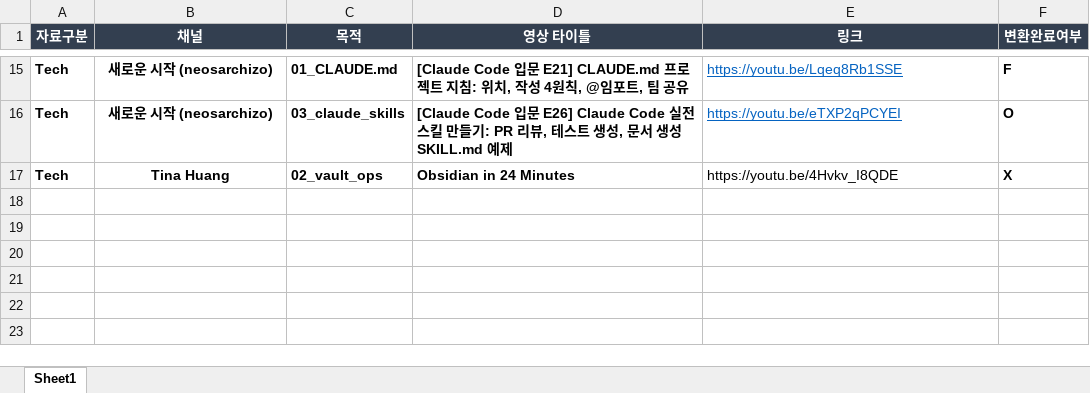
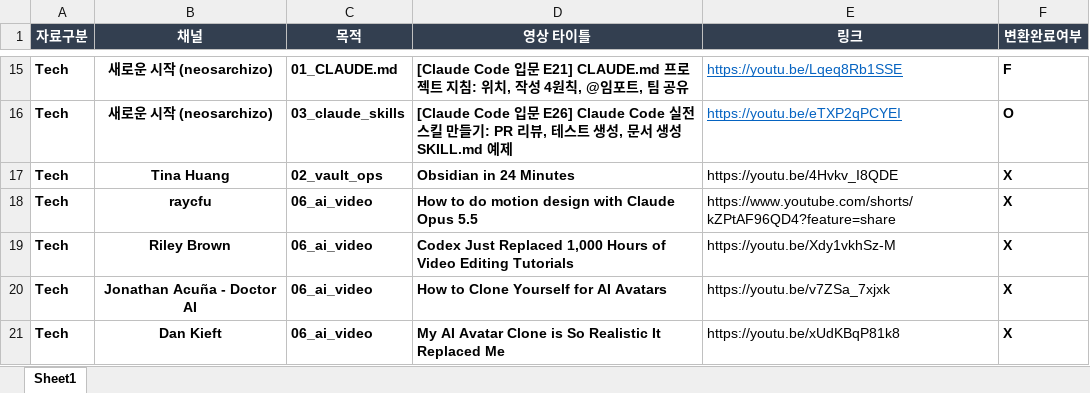
Before and after one commit to maljawins/koreanwithji_vault, an Excel workbook: _vault_setup/01_md_convert/tech_yt_md_convert.xlsx, sheet Sheet1, drawn as a sheet; only a part is shown, gaps mark what is left out; values as stored, in another font and other column widths than the file's, no borders; the diff names each change by its address in the sheet, - before the commit and + after, or states it on an @@ line.

```diff
--- a/_vault_setup/01_md_convert/tech_yt_md_convert.xlsx (sheet Sheet1)
+++ b/_vault_setup/01_md_convert/tech_yt_md_convert.xlsx (sheet Sheet1)
+row 18: Tech | raycfu | 06_ai_video | How to do motion design with Claude Opus 5.5 | https://www.youtube.com/shorts/kZPtAF96QD4?feature=share | X
+row 19: Tech | Riley Brown | 06_ai_video | Codex Just Replaced 1,000 Hours of Video Editing Tutorials | https://youtu.be/Xdy1vkhSz-M | X
+row 20: Tech | Jonathan Acuña - Doctor AI | 06_ai_video | How to Clone Yourself for AI Avatars | https://youtu.be/v7ZSa_7xjxk | X
+row 21: Tech | Dan Kieft | 06_ai_video | My AI Avatar Clone is So Realistic It Replaced Me | https://youtu.be/xUdKBqP81k8 | X
```
Also changed, not shown: 02_product/02_course_creation/00_curriculum_and_index/Korean Course Curriculum Map_Final_V7.xlsx, 02_product/02_course_creation/01_lesson_spec/01_range_set/range_set_review.xlsx, 43 other files.
